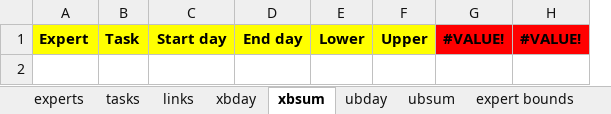
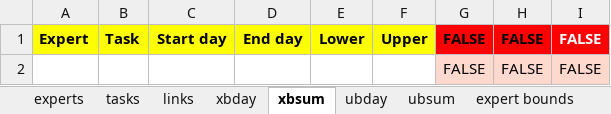
Before and after one commit to romz-pl/yumbo, an Excel workbook: ampl-data-input-excel/09-experts16-tastks109/09-experts16-tastks109.xlsx, sheet xbsum, drawn as a sheet; values as stored, in another font and other column widths than the file's, no borders; removed rows and columns are numbered as before the commit, all else as after; the diff names each change by its address in the sheet, - before the commit and + after, or states it on an @@ line.

```diff
--- a/ampl-data-input-excel/09-experts16-tastks109/09-experts16-tastks109.xlsx (sheet xbsum)
+++ b/ampl-data-input-excel/09-experts16-tastks109/09-experts16-tastks109.xlsx (sheet xbsum)
-column G, row 1: #VALUE!
-column H, row 1: #VALUE!
+column G, row 1: FALSE
+column H, row 1: FALSE
+column I, row 1: FALSE
+row 2:  |  |  |  |  |  | FALSE | FALSE | FALSE
```
Also changed, not shown: sheet tasks, sheet ubsum, sheet experts, sheet links, sheet xbday, sheet expert bounds, 2 more sheets, formulas that keep their value.
